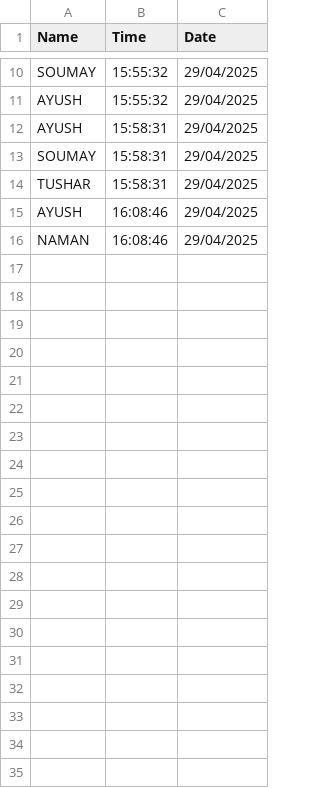
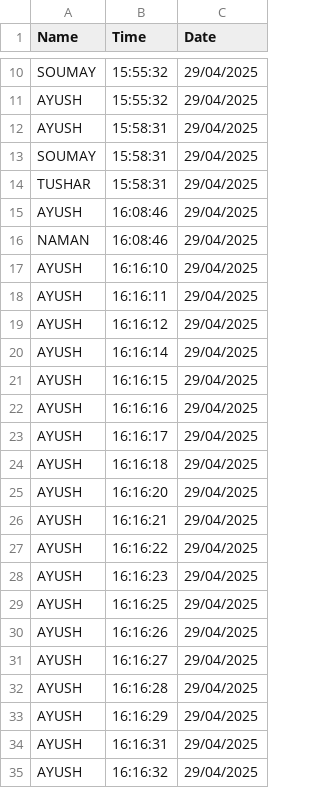
Before and after one commit to garg624/facial_major, a CSV file: Attendance.csv, drawn as a sheet; only a part is shown, gaps mark what is left out; the diff covers the shown part only; the diff names each change by its address in the sheet, - before the commit and + after, or states it on an @@ line.

```diff
--- a/Attendance.csv
+++ b/Attendance.csv
+row 17: AYUSH | 16:16:10 | 29/04/2025
+row 18: AYUSH | 16:16:11 | 29/04/2025
+row 19: AYUSH | 16:16:12 | 29/04/2025
+row 20: AYUSH | 16:16:14 | 29/04/2025
+row 21: AYUSH | 16:16:15 | 29/04/2025
+row 22: AYUSH | 16:16:16 | 29/04/2025
+row 23: AYUSH | 16:16:17 | 29/04/2025
+row 24: AYUSH | 16:16:18 | 29/04/2025
+row 25: AYUSH | 16:16:20 | 29/04/2025
+row 26: AYUSH | 16:16:21 | 29/04/2025
+row 27: AYUSH | 16:16:22 | 29/04/2025
+row 28: AYUSH | 16:16:23 | 29/04/2025
+row 29: AYUSH | 16:16:25 | 29/04/2025
+row 30: AYUSH | 16:16:26 | 29/04/2025
+row 31: AYUSH | 16:16:27 | 29/04/2025
+row 32: AYUSH | 16:16:28 | 29/04/2025
+row 33: AYUSH | 16:16:29 | 29/04/2025
+row 34: AYUSH | 16:16:31 | 29/04/2025
+row 35: AYUSH | 16:16:32 | 29/04/2025
```
Also changed, not shown: 35 added rows elsewhere in this file, 6 other files.
